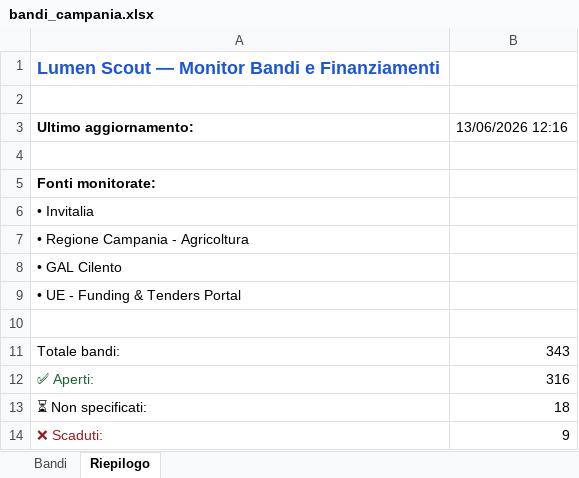
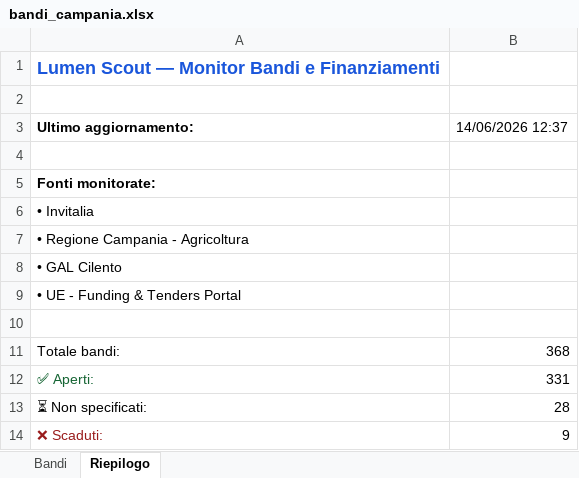
Before and after one commit to marcotulliovaliante/monitor-bandi-pmi, an Excel workbook: bandi_campania.xlsx, sheet Riepilogo, drawn as a sheet; values as stored, in another font and other column widths than the file's, no borders; the diff names each change by its address in the sheet, - before the commit and + after, or states it on an @@ line.

```diff
--- a/bandi_campania.xlsx (sheet Riepilogo)
+++ b/bandi_campania.xlsx (sheet Riepilogo)
-B3: 13/06/2026 12:16
+B3: 14/06/2026 12:37
-B11: 343
+B11: 368
-B12: 316
+B12: 331
-B13: 18
+B13: 28
```
Also changed, not shown: sheet Bandi.
